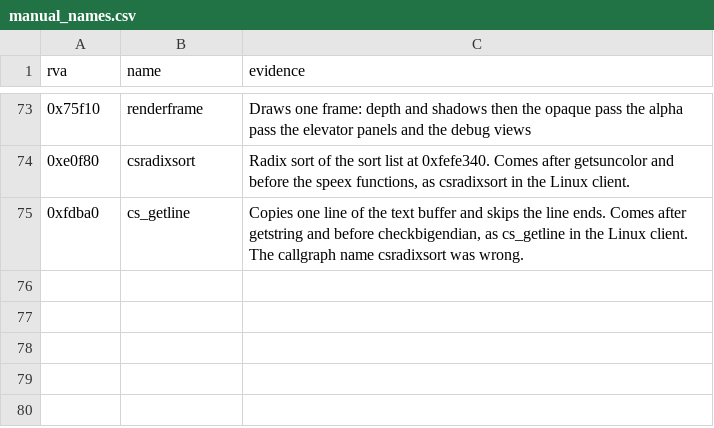
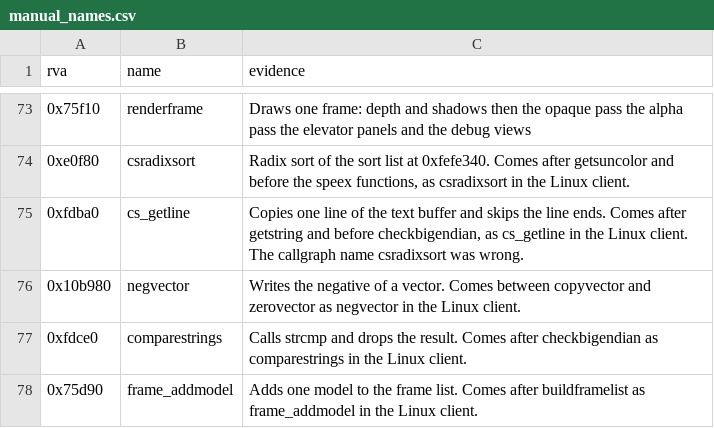
Before and after one commit to TheGreatVulpzin/OpenSubRosa24, a CSV file: analysis/client_win/manual_names.csv, drawn as a sheet; only a part is shown, gaps mark what is left out; the diff names each change by its address in the sheet, - before the commit and + after, or states it on an @@ line.

Commit message:
Client C10: name frame_addmodel, negvector, comparestrings and rewrite frame_addmodel
0x75d90 is frame_addmodel, 0x10b980 is negvector and 0xfdce0 is
comparestrings (Linux order). 0xbb0f0 loses the wrong name negvector.
FrameEntry gets textures[4] and scale. frame_addmodel goes to
frame_models.c.

The client harness gets sv_verify_ignore_field and skips
FrameEntry.textures[2..3] of frame_models: the game fills them with
stack bytes of buildframelist and no code reads them.

Synthetic addmodel and addmodel_full: 48 of 48 same.

```diff
--- a/analysis/client_win/manual_names.csv
+++ b/analysis/client_win/manual_names.csv
+row 76: 0x10b980 | negvector | Writes the negative of a vector. Comes between copyvector and zerovector as negvector in the Linux client.
+row 77: 0xfdce0 | comparestrings | Calls strcmp and drops the result. Comes after checkbigendian as comparestrings in the Linux client.
+row 78: 0x75d90 | frame_addmodel | Adds one model to the frame list. Comes after buildframelist as frame_addmodel in the Linux client.
```
Also changed, not shown: analysis/client_win/functions.csv, analysis/client_win/groups.csv, 11 other files.
